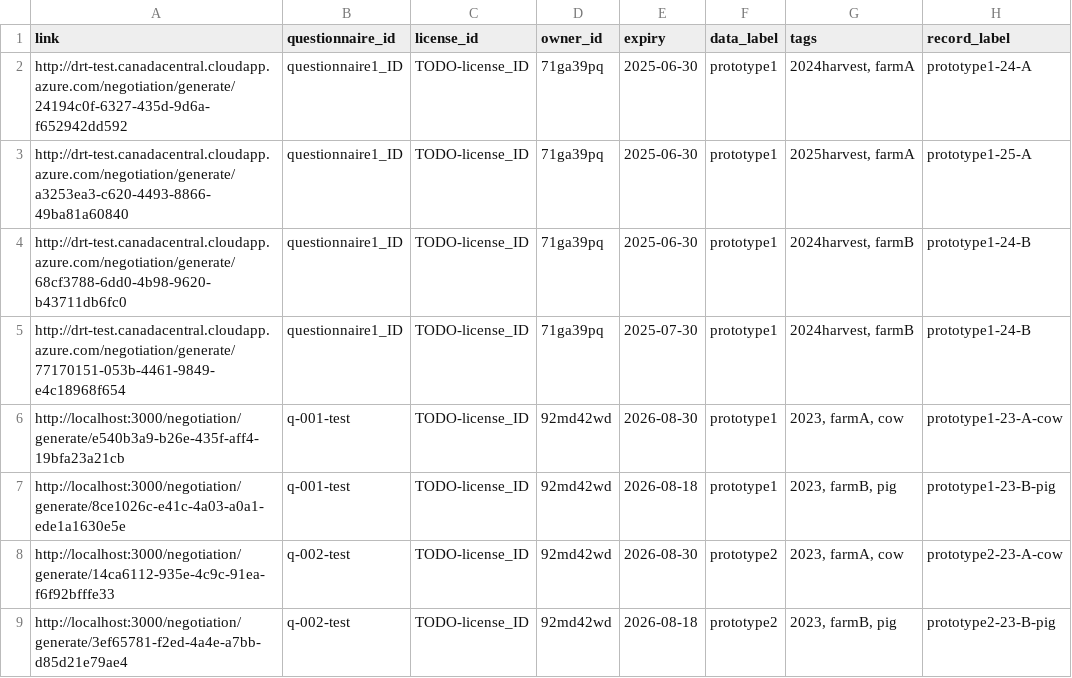
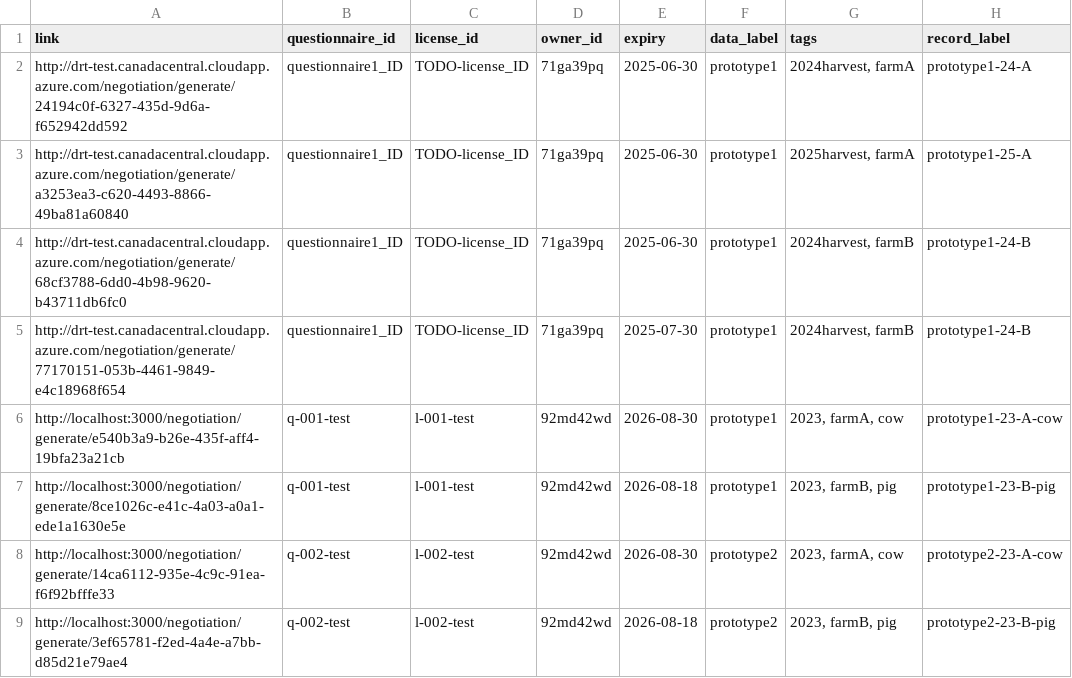
Before and after one commit to ClimateSmartAgCollab/DRT-DS-test, a CSV file: linktable.csv, drawn as a sheet.

Commit message:
Update linktable.csv

```diff
--- a/linktable.csv
+++ b/linktable.csv
@@ -5,5 +5,5 @@ http://drt-test.canadacentral.cloudapp.azure.com/negotiation/generate/68cf3788-6
 http://drt-test.canadacentral.cloudapp.azure.com/negotiation/generate/77170151-053b-4461-9849-e4c18968f654,questionnaire1_ID,TODO-license_ID,71ga39pq,2025-07-30,prototype1,"2024harvest, farmB",prototype1-24-B
-http://localhost:3000/negotiation/generate/e540b3a9-b26e-435f-aff4-19bfa23a21cb,q-001-test,TODO-license_ID,92md42wd,2026-08-30,prototype1,"2023, farmA, cow",prototype1-23-A-cow
-http://localhost:3000/negotiation/generate/8ce1026c-e41c-4a03-a0a1-ede1a1630e5e,q-001-test,TODO-license_ID,92md42wd,2026-08-18,prototype1,"2023, farmB, pig",prototype1-23-B-pig
-http://localhost:3000/negotiation/generate/14ca6112-935e-4c9c-91ea-f6f92bfffe33,q-002-test,TODO-license_ID,92md42wd,2026-08-30,prototype2,"2023, farmA, cow",prototype2-23-A-cow
-http://localhost:3000/negotiation/generate/3ef65781-f2ed-4a4e-a7bb-d85d21e79ae4,q-002-test,TODO-license_ID,92md42wd,2026-08-18,prototype2,"2023, farmB, pig",prototype2-23-B-pig
+http://localhost:3000/negotiation/generate/e540b3a9-b26e-435f-aff4-19bfa23a21cb,q-001-test,l-001-test,92md42wd,2026-08-30,prototype1,"2023, farmA, cow",prototype1-23-A-cow
+http://localhost:3000/negotiation/generate/8ce1026c-e41c-4a03-a0a1-ede1a1630e5e,q-001-test,l-001-test,92md42wd,2026-08-18,prototype1,"2023, farmB, pig",prototype1-23-B-pig
+http://localhost:3000/negotiation/generate/14ca6112-935e-4c9c-91ea-f6f92bfffe33,q-002-test,l-002-test,92md42wd,2026-08-30,prototype2,"2023, farmA, cow",prototype2-23-A-cow
+http://localhost:3000/negotiation/generate/3ef65781-f2ed-4a4e-a7bb-d85d21e79ae4,q-002-test,l-002-test,92md42wd,2026-08-18,prototype2,"2023, farmB, pig",prototype2-23-B-pig
```
